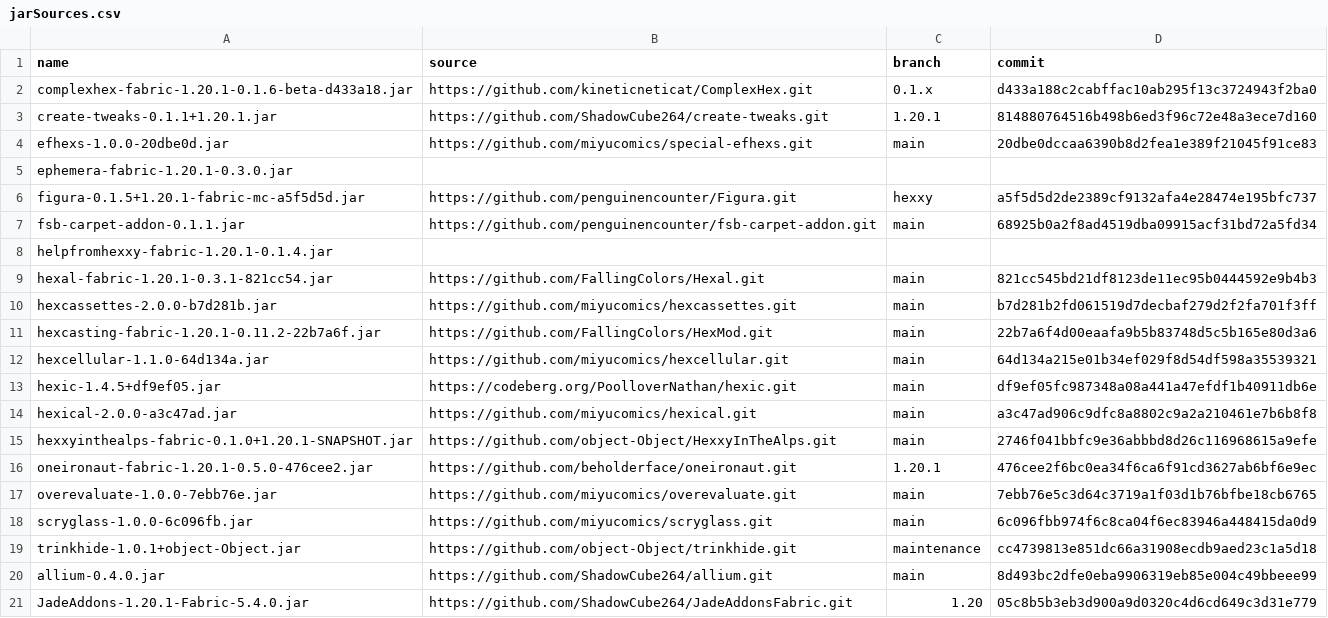
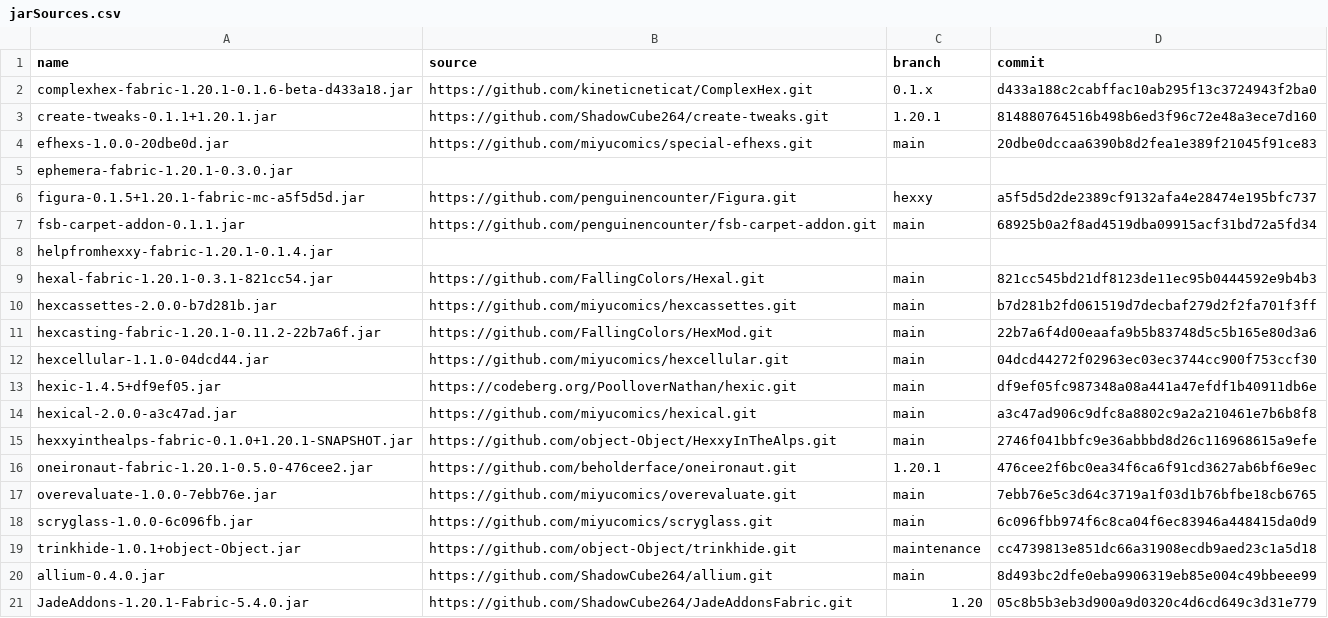
Before and after one commit to Sirius902/hexxy4, a CSV file: jarSources.csv, drawn as a sheet.

Commit message:
Update hexcellular
- added commands to recover / remove properties
- changed the cost of Schrödinger's Reflection to 50 dust

```diff
--- a/jarSources.csv
+++ b/jarSources.csv
@@ -11,3 +11,3 @@ hexcassettes-2.0.0-b7d281b.jar,https://github.com/miyucomics/hexcassettes.git,ma
 hexcasting-fabric-1.20.1-0.11.2-22b7a6f.jar,https://github.com/FallingColors/HexMod.git,main,22b7a6f4d00eaafa9b5b83748d5c5b165e80d3a6
-hexcellular-1.1.0-64d134a.jar,https://github.com/miyucomics/hexcellular.git,main,64d134a215e01b34ef029f8d54df598a35539321
+hexcellular-1.1.0-04dcd44.jar,https://github.com/miyucomics/hexcellular.git,main,04dcd44272f02963ec03ec3744cc900f753ccf30
 hexic-1.4.5+df9ef05.jar,https://codeberg.org/PoolloverNathan/hexic.git,main,df9ef05fc987348a08a441a47efdf1b40911db6e
```
Also changed, not shown: 2 other files.
